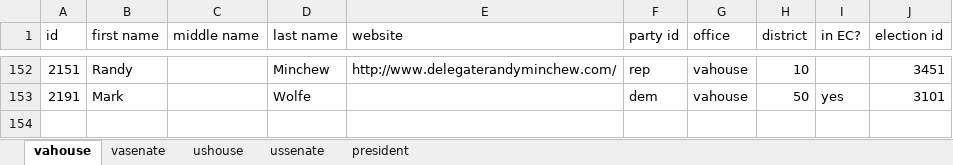
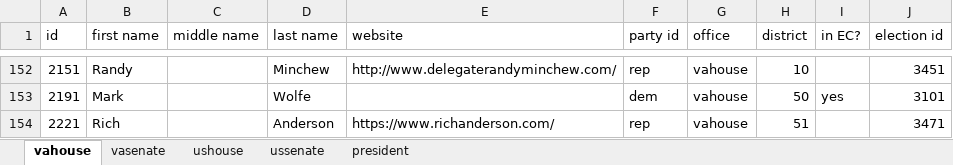
Before and after one commit to frashure/virginia-elections-api, an Excel workbook: db_resources/candidate_tracker.xlsx, sheet vahouse, drawn as a sheet; only a part is shown, gaps mark what is left out; values as stored, in another font and other column widths than the file's, no borders; charts and pictures not drawn; the diff names each change by its address in the sheet, - before the commit and + after, or states it on an @@ line.

Commit message:
new candidate

```diff
--- a/db_resources/candidate_tracker.xlsx (sheet vahouse)
+++ b/db_resources/candidate_tracker.xlsx (sheet vahouse)
+row 154: 2221 | Rich |  | Anderson | https://www.richanderson.com/ | rep | vahouse | 51 |  | 3471
```
